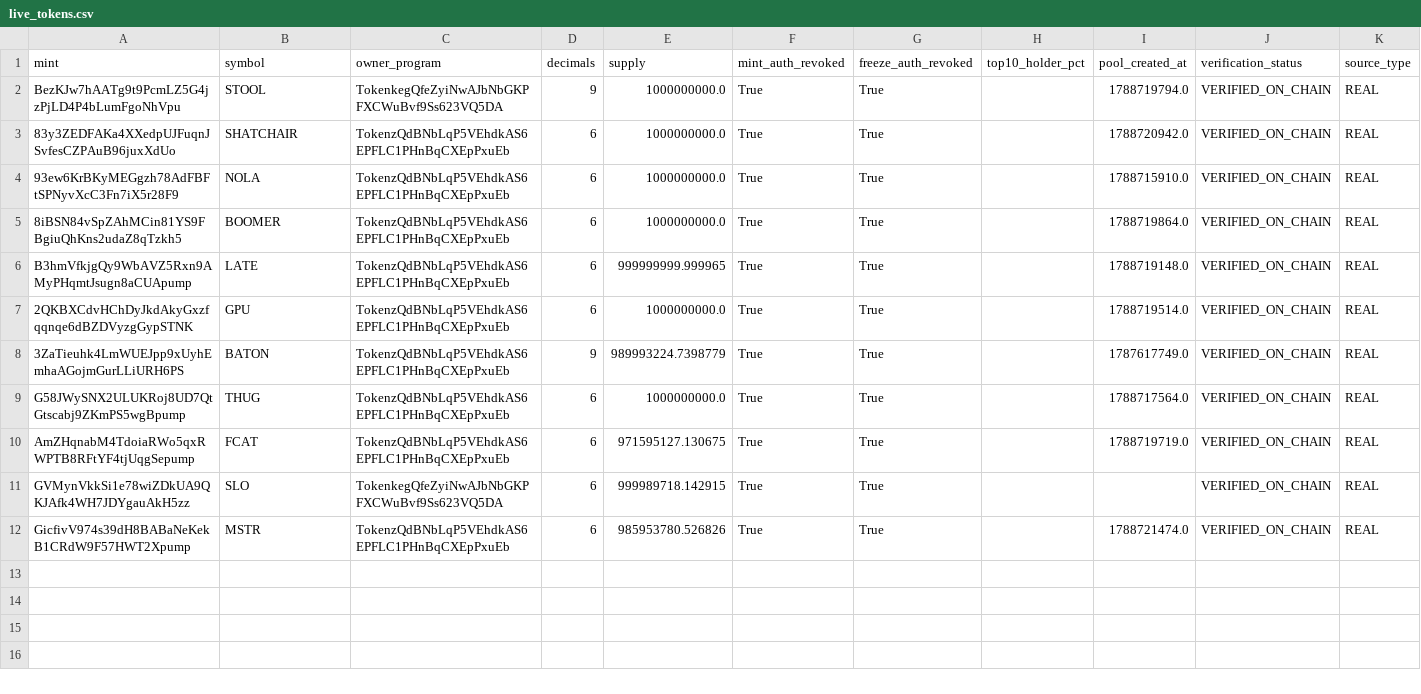
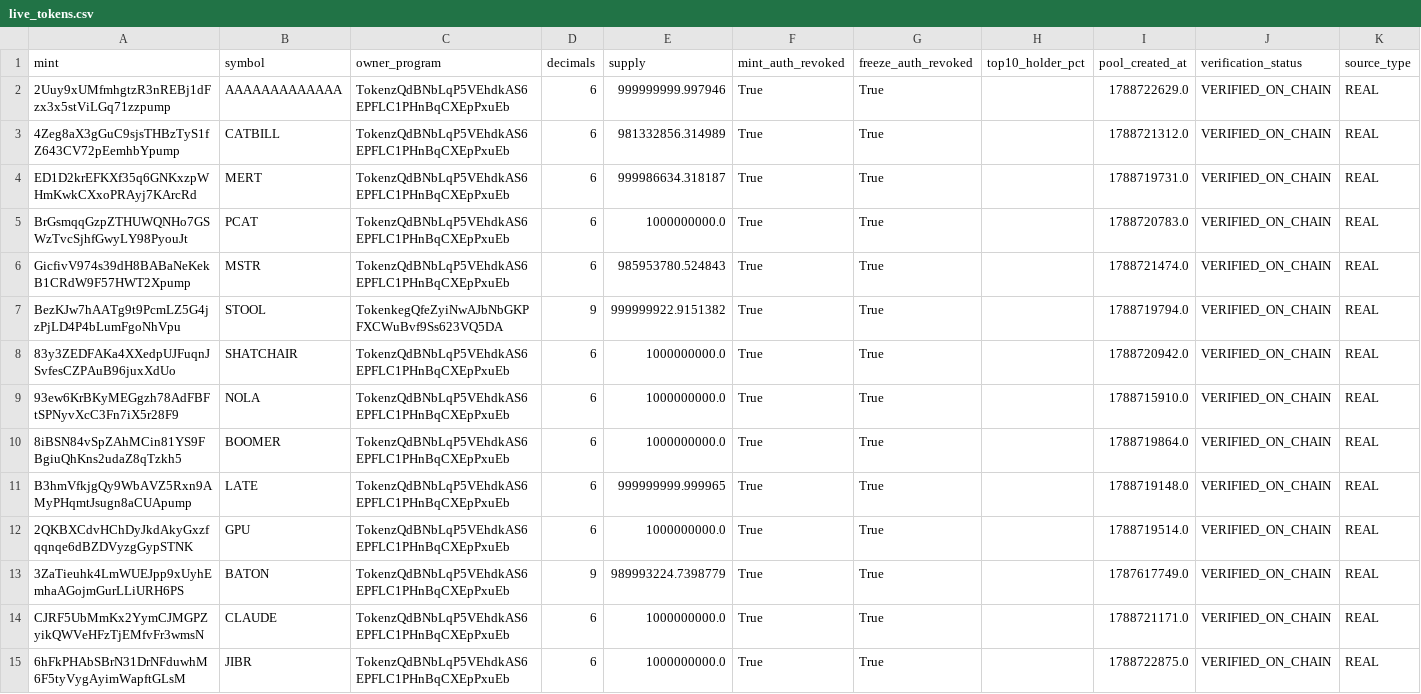
Before and after one commit to betaanoiar1-gif/solmeme, a CSV file: reports/live_tokens.csv, drawn as a sheet.

```diff
--- a/reports/live_tokens.csv
+++ b/reports/live_tokens.csv
@@ -1,3 +1,8 @@
 mint,symbol,owner_program,decimals,supply,mint_auth_revoked,freeze_auth_revoked,top10_holder_pct,pool_created_at,verification_status,source_type
-BezKJw7hAATg9t9PcmLZ5G4jzPjLD4P4bLumFgoNhVpu,STOOL,TokenkegQfeZyiNwAJbNbGKPFXCWuBvf9Ss623VQ5DA,9,1000000000.0,True,True,,1788719794.0,VERIFIED_ON_CHAIN,REAL
+2Uuy9xUMfmhgtzR3nREBj1dFzx3x5stViLGq71zzpump,AAAAAAAAAAAAA,TokenzQdBNbLqP5VEhdkAS6EPFLC1PHnBqCXEpPxuEb,6,999999999.997946,True,True,,1788722629.0,VERIFIED_ON_CHAIN,REAL
+4Zeg8aX3gGuC9sjsTHBzTyS1fZ643CV72pEemhbYpump,CATBILL,TokenzQdBNbLqP5VEhdkAS6EPFLC1PHnBqCXEpPxuEb,6,981332856.314989,True,True,,1788721312.0,VERIFIED_ON_CHAIN,REAL
+ED1D2krEFKXf35q6GNKxzpWHmKwkCXxoPRAyj7KArcRd,MERT,TokenzQdBNbLqP5VEhdkAS6EPFLC1PHnBqCXEpPxuEb,6,999986634.318187,True,True,,1788719731.0,VERIFIED_ON_CHAIN,REAL
+BrGsmqqGzpZTHUWQNHo7GSWzTvcSjhfGwyLY98PyouJt,PCAT,TokenzQdBNbLqP5VEhdkAS6EPFLC1PHnBqCXEpPxuEb,6,1000000000.0,True,True,,1788720783.0,VERIFIED_ON_CHAIN,REAL
+GicfivV974s39dH8BABaNeKekB1CRdW9F57HWT2Xpump,MSTR,TokenzQdBNbLqP5VEhdkAS6EPFLC1PHnBqCXEpPxuEb,6,985953780.524843,True,True,,1788721474.0,VERIFIED_ON_CHAIN,REAL
+BezKJw7hAATg9t9PcmLZ5G4jzPjLD4P4bLumFgoNhVpu,STOOL,TokenkegQfeZyiNwAJbNbGKPFXCWuBvf9Ss623VQ5DA,9,999999922.9151382,True,True,,1788719794.0,VERIFIED_ON_CHAIN,REAL
 83y3ZEDFAKa4XXedpUJFuqnJSvfesCZPAuB96juxXdUo,SHATCHAIR,TokenzQdBNbLqP5VEhdkAS6EPFLC1PHnBqCXEpPxuEb,6,1000000000.0,True,True,,1788720942.0,VERIFIED_ON_CHAIN,REAL
@@ -8,5 +13,3 @@ B3hmVfkjgQy9WbAVZ5Rxn9AMyPHqmtJsugn8aCUApump,LATE,TokenzQdBNbLqP5VEhdkAS6EPFLC1P
 3ZaTieuhk4LmWUEJpp9xUyhEmhaAGojmGurLLiURH6PS,BATON,TokenzQdBNbLqP5VEhdkAS6EPFLC1PHnBqCXEpPxuEb,9,989993224.7398779,True,True,,1787617749.0,VERIFIED_ON_CHAIN,REAL
-G58JWySNX2ULUKRoj8UD7QtGtscabj9ZKmPS5wgBpump,THUG,TokenzQdBNbLqP5VEhdkAS6EPFLC1PHnBqCXEpPxuEb,6,1000000000.0,True,True,,1788717564.0,VERIFIED_ON_CHAIN,REAL
-AmZHqnabM4TdoiaRWo5qxRWPTB8RFtYF4tjUqgSepump,FCAT,TokenzQdBNbLqP5VEhdkAS6EPFLC1PHnBqCXEpPxuEb,6,971595127.130675,True,True,,1788719719.0,VERIFIED_ON_CHAIN,REAL
-GVMynVkkSi1e78wiZDkUA9QKJAfk4WH7JDYgauAkH5zz,SLO,TokenkegQfeZyiNwAJbNbGKPFXCWuBvf9Ss623VQ5DA,6,999989718.142915,True,True,,,VERIFIED_ON_CHAIN,REAL
-GicfivV974s39dH8BABaNeKekB1CRdW9F57HWT2Xpump,MSTR,TokenzQdBNbLqP5VEhdkAS6EPFLC1PHnBqCXEpPxuEb,6,985953780.526826,True,True,,1788721474.0,VERIFIED_ON_CHAIN,REAL
+CJRF5UbMmKx2YymCJMGPZyikQWVeHFzTjEMfvFr3wmsN,CLAUDE,TokenzQdBNbLqP5VEhdkAS6EPFLC1PHnBqCXEpPxuEb,6,1000000000.0,True,True,,1788721171.0,VERIFIED_ON_CHAIN,REAL
+6hFkPHAbSBrN31DrNFduwhM6F5tyVygAyimWapftGLsM,JIBR,TokenzQdBNbLqP5VEhdkAS6EPFLC1PHnBqCXEpPxuEb,6,1000000000.0,True,True,,1788722875.0,VERIFIED_ON_CHAIN,REAL
```
Also changed, not shown: reports/live_portfolio.csv, reports/live_signals.csv, 6 other files.
